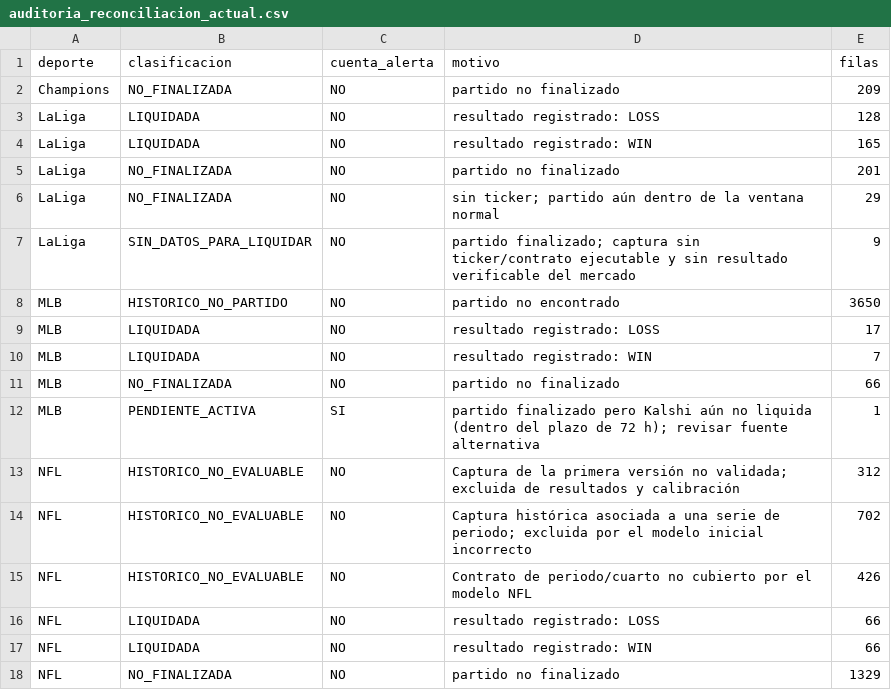
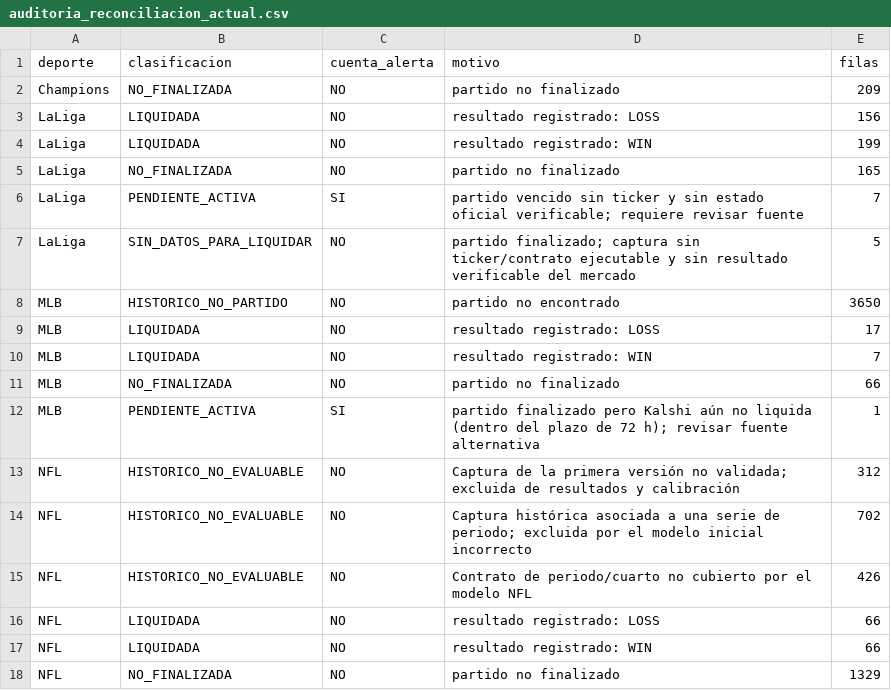
Before and after one commit to fall2606/predicciones, a CSV file: auditoria_reconciliacion_actual.csv, drawn as a sheet.

```diff
--- a/auditoria_reconciliacion_actual.csv
+++ b/auditoria_reconciliacion_actual.csv
@@ -2,7 +2,7 @@ deporte,clasificacion,cuenta_alerta,motivo,filas
 Champions,NO_FINALIZADA,NO,partido no finalizado,209
-LaLiga,LIQUIDADA,NO,resultado registrado: LOSS,128
-LaLiga,LIQUIDADA,NO,resultado registrado: WIN,165
-LaLiga,NO_FINALIZADA,NO,partido no finalizado,201
-LaLiga,NO_FINALIZADA,NO,sin ticker; partido aún dentro de la ventana normal,29
-LaLiga,SIN_DATOS_PARA_LIQUIDAR,NO,partido finalizado; captura sin ticker/contrato ejecutable y sin resultado verificable del mercado,9
+LaLiga,LIQUIDADA,NO,resultado registrado: LOSS,156
+LaLiga,LIQUIDADA,NO,resultado registrado: WIN,199
+LaLiga,NO_FINALIZADA,NO,partido no finalizado,165
+LaLiga,PENDIENTE_ACTIVA,SI,partido vencido sin ticker y sin estado oficial verificable; requiere revisar fuente,7
+LaLiga,SIN_DATOS_PARA_LIQUIDAR,NO,partido finalizado; captura sin ticker/contrato ejecutable y sin resultado verificable del mercado,5
 MLB,HISTORICO_NO_PARTIDO,NO,partido no encontrado,3650
```
Also changed, not shown: auditoria_calidad_actual.csv, mlb_cobertura_por_partido.csv, 6 other files.
